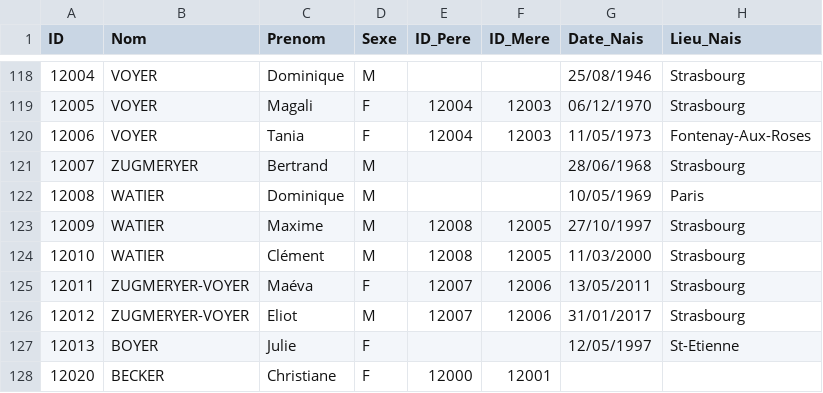
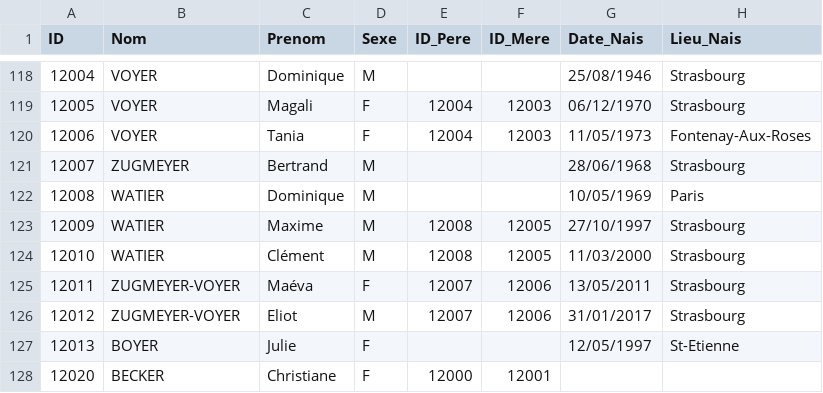
Before and after one commit to AJB1000/gb, a CSV file: genealogie.csv, drawn as a sheet; only a part is shown, gaps mark what is left out; the diff names each change by its address in the sheet, - before the commit and + after, or states it on an @@ line.

```diff
--- a/genealogie.csv
+++ b/genealogie.csv
-B121 (Nom): ZUGMERYER
+B121 (Nom): ZUGMEYER
-B125:B126 (Nom): ZUGMERYER-VOYER
+B125:B126 (Nom): ZUGMEYER-VOYER
```
Also changed, not shown: 1 other file.
